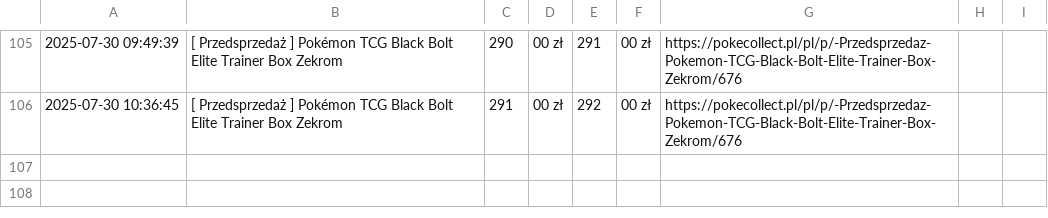
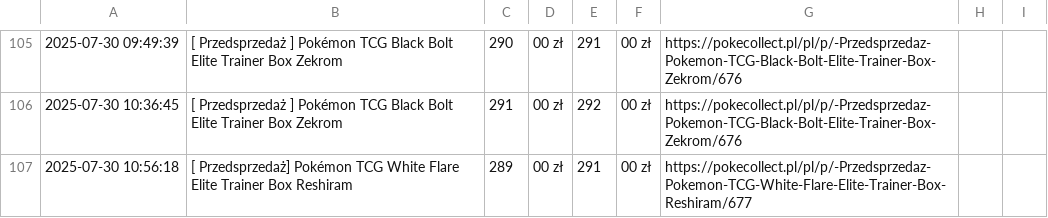
Before and after one commit to henio123/sadfgv, a CSV file: price_history.csv, drawn as a sheet; only a part is shown, gaps mark what is left out.

```diff
--- a/price_history.csv
+++ b/price_history.csv
@@ -106 +106,2 @@
 2025-07-30 10:36:45,[ Przedsprzedaż ] Pokémon TCG Black Bolt Elite Trainer Box Zekrom,291,00 zł,292,00 zł,https://pokecollect.pl/pl/p/-Przedsprzedaz-Pokemon-TCG-Black-Bolt-Elite-Trainer-Box-Zekrom/676
+2025-07-30 10:56:18,[ Przedsprzedaż] Pokémon TCG White Flare Elite Trainer Box Reshiram,289,00 zł,291,00 zł,https://pokecollect.pl/pl/p/-Przedsprzedaz-Pokemon-TCG-White-Flare-Elite-Trainer-Box-Reshiram/677
```
Also changed, not shown: 1 other file.
